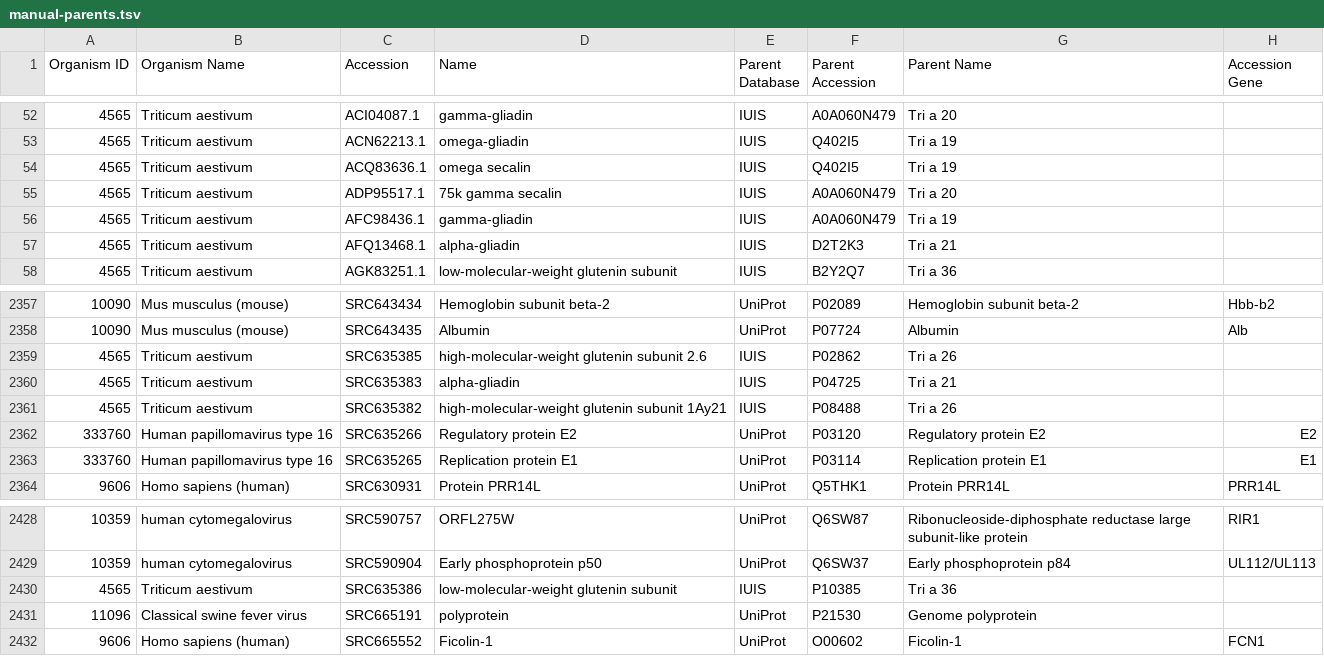
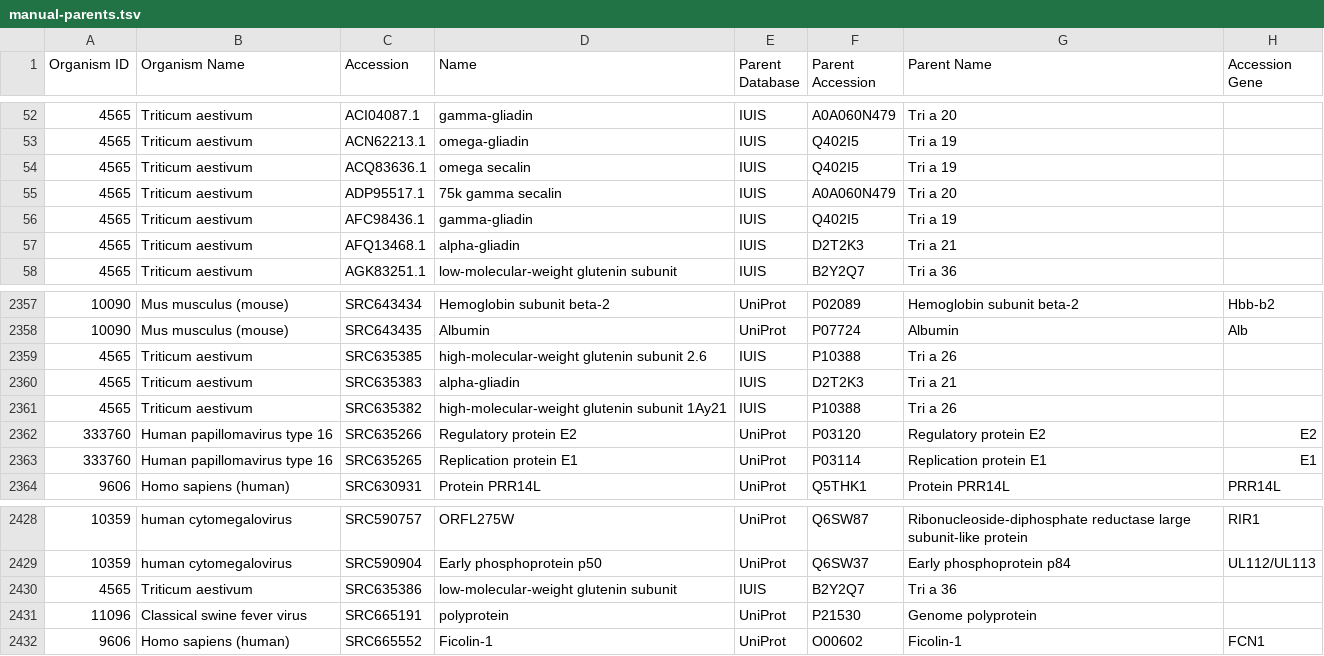
Before and after one commit to IEDB/arborist, a TSV file: src/protein/data/manual-parents.tsv, drawn as a sheet; only a part is shown, gaps mark what is left out; the diff covers the shown part only.

Commit message:
fix wheat errors in manual-parents.tsv

```diff
--- a/src/protein/data/manual-parents.tsv
+++ b/src/protein/data/manual-parents.tsv
@@ -55,3 +55,3 @@ Organism ID	Organism Name	Accession	Name	Parent Database	Parent Accession	Parent
 4565	Triticum aestivum	ADP95517.1	75k gamma secalin	IUIS	A0A060N479	Tri a 20	
-4565	Triticum aestivum	AFC98436.1	gamma-gliadin	IUIS	A0A060N479	Tri a 19	
+4565	Triticum aestivum	AFC98436.1	gamma-gliadin	IUIS	Q402I5	Tri a 19	
 4565	Triticum aestivum	AFQ13468.1	alpha-gliadin	IUIS	D2T2K3	Tri a 21	
@@ -2358,5 +2358,5 @@ Organism ID	Organism Name	Accession	Name	Parent Database	Parent Accession	Parent
 10090	Mus musculus (mouse)	SRC643435	Albumin	UniProt	P07724	Albumin	Alb
-4565	Triticum aestivum	SRC635385	high-molecular-weight glutenin subunit 2.6	IUIS	P02862	Tri a 26	
-4565	Triticum aestivum	SRC635383	alpha-gliadin	IUIS	P04725	Tri a 21	
-4565	Triticum aestivum	SRC635382	high-molecular-weight glutenin subunit 1Ay21	IUIS	P08488	Tri a 26	
+4565	Triticum aestivum	SRC635385	high-molecular-weight glutenin subunit 2.6	IUIS	P10388	Tri a 26	
+4565	Triticum aestivum	SRC635383	alpha-gliadin	IUIS	D2T2K3	Tri a 21	
+4565	Triticum aestivum	SRC635382	high-molecular-weight glutenin subunit 1Ay21	IUIS	P10388	Tri a 26	
 333760	Human papillomavirus type 16	SRC635266	Regulatory protein E2	UniProt	P03120	Regulatory protein E2	E2
@@ -2429,3 +2429,3 @@ Organism ID	Organism Name	Accession	Name	Parent Database	Parent Accession	Parent
 10359	human cytomegalovirus	SRC590904	Early phosphoprotein p50	UniProt	Q6SW37	Early phosphoprotein p84	UL112/UL113
-4565	Triticum aestivum	SRC635386	low-molecular-weight glutenin subunit	IUIS	P10385	Tri a 36	
+4565	Triticum aestivum	SRC635386	low-molecular-weight glutenin subunit	IUIS	B2Y2Q7	Tri a 36	
 11096	Classical swine fever virus	SRC665191	polyprotein	UniProt	P21530	Genome polyprotein	
```
Also changed, not shown: 23 edited cells elsewhere in this file.
